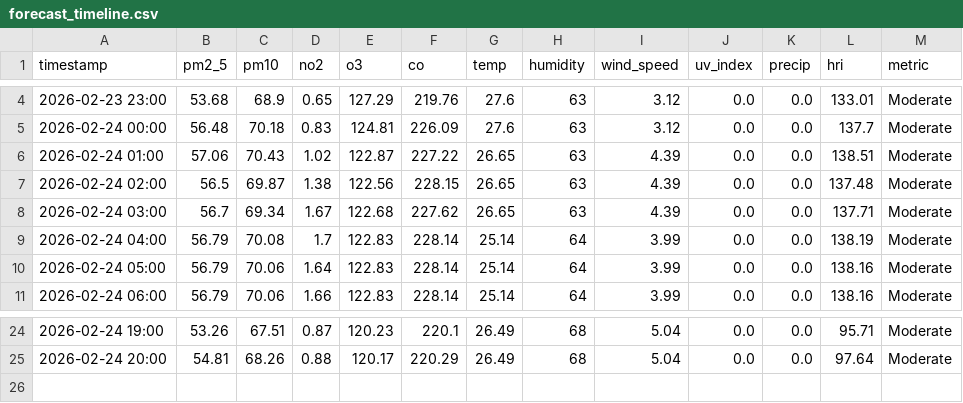
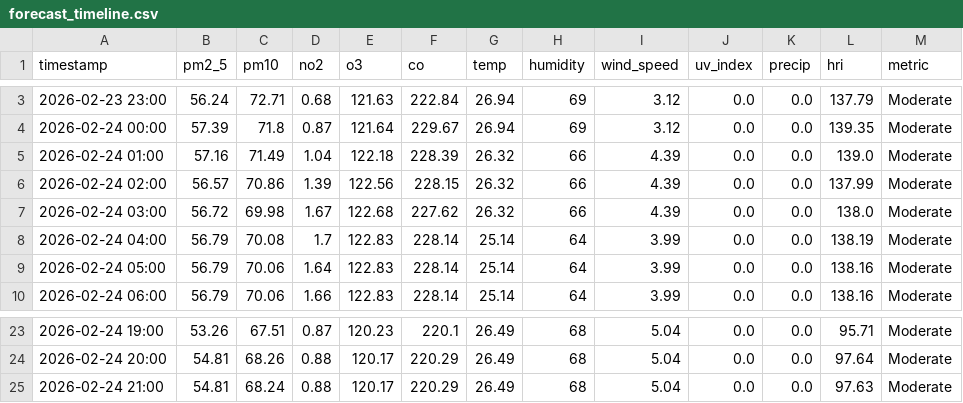
Before and after one commit to Sims9218/Automated-Health-Insight-Engine, a CSV file: data/forecast_timeline.csv, drawn as a sheet; only a part is shown, gaps mark what is left out; the diff covers the shown part only.

```diff
--- a/data/forecast_timeline.csv
+++ b/data/forecast_timeline.csv
@@ -4,6 +3,6 @@ timestamp,pm2_5,pm10,no2,o3,co,temp,humidity,wind_speed,uv_index,precip,hri,metr
-2026-02-23 23:00,53.68,68.9,0.65,127.29,219.76,27.6,63,3.12,0.0,0.0,133.01,Moderate
-2026-02-24 00:00,56.48,70.18,0.83,124.81,226.09,27.6,63,3.12,0.0,0.0,137.7,Moderate
-2026-02-24 01:00,57.06,70.43,1.02,122.87,227.22,26.65,63,4.39,0.0,0.0,138.51,Moderate
-2026-02-24 02:00,56.5,69.87,1.38,122.56,228.15,26.65,63,4.39,0.0,0.0,137.48,Moderate
-2026-02-24 03:00,56.7,69.34,1.67,122.68,227.62,26.65,63,4.39,0.0,0.0,137.71,Moderate
+2026-02-23 23:00,56.24,72.71,0.68,121.63,222.84,26.94,69,3.12,0.0,0.0,137.79,Moderate
+2026-02-24 00:00,57.39,71.8,0.87,121.64,229.67,26.94,69,3.12,0.0,0.0,139.35,Moderate
+2026-02-24 01:00,57.16,71.49,1.04,122.18,228.39,26.32,66,4.39,0.0,0.0,139.0,Moderate
+2026-02-24 02:00,56.57,70.86,1.39,122.56,228.15,26.32,66,4.39,0.0,0.0,137.99,Moderate
+2026-02-24 03:00,56.72,69.98,1.67,122.68,227.62,26.32,66,4.39,0.0,0.0,138.0,Moderate
 2026-02-24 04:00,56.79,70.08,1.7,122.83,228.14,25.14,64,3.99,0.0,0.0,138.19,Moderate
@@ -25 +24,2 @@ timestamp,pm2_5,pm10,no2,o3,co,temp,humidity,wind_speed,uv_index,precip,hri,metr
 2026-02-24 20:00,54.81,68.26,0.88,120.17,220.29,26.49,68,5.04,0.0,0.0,97.64,Moderate
+2026-02-24 21:00,54.81,68.24,0.88,120.17,220.29,26.49,68,5.04,0.0,0.0,97.63,Moderate
```
Also changed, not shown: 1 removed row and 8 edited cells elsewhere in this file, data/comprehensive_history.csv.
